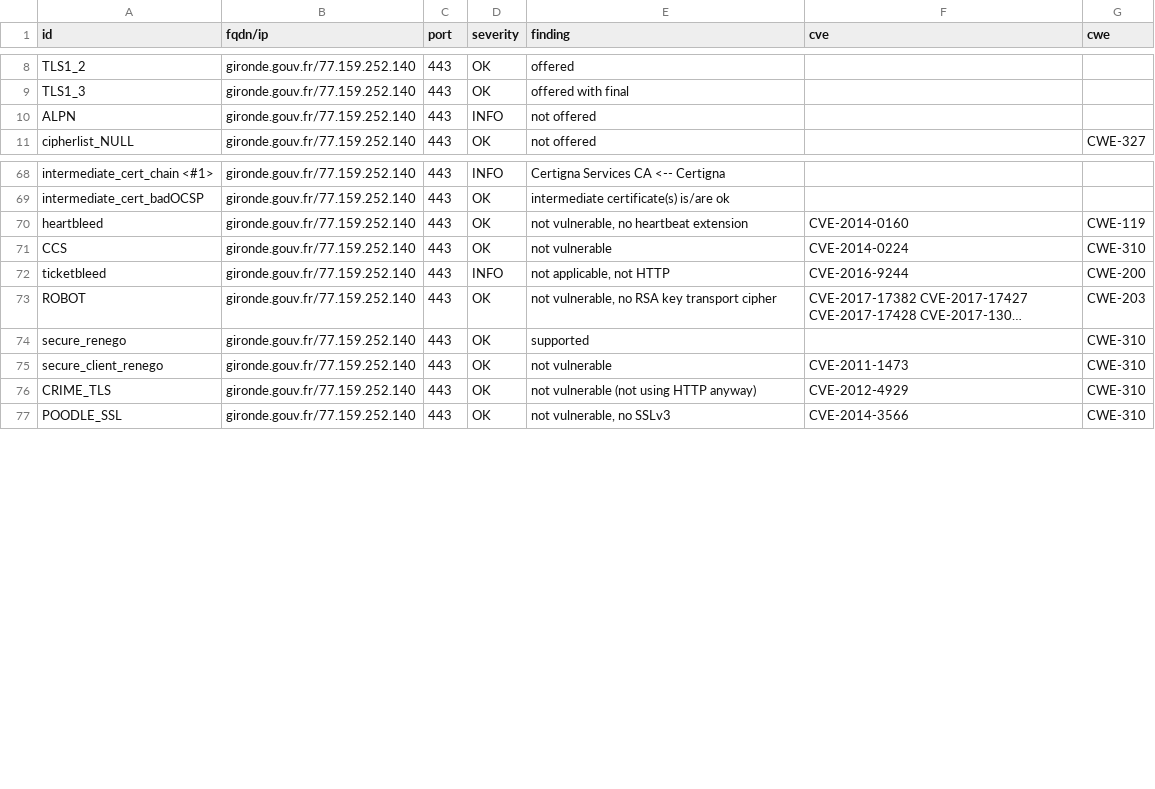
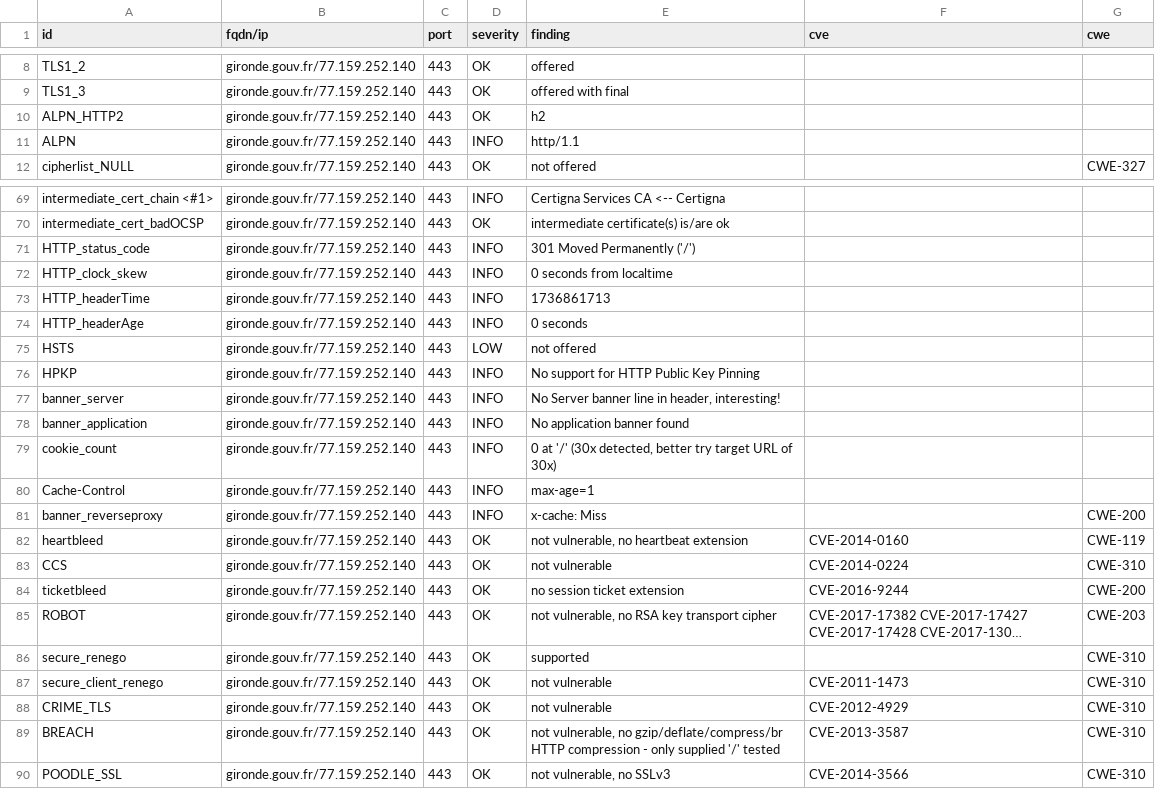
Before and after one commit to GKO-org/dashlordPrd5, a CSV file: results/aHR0cHM6Ly9naXJvbmRlLmdvdXYuZnI=/testssl.csv, drawn as a sheet; only a part is shown, gaps mark what is left out; long unchanged cells end in …; addresses are those after the commit; the diff covers the shown part only; the diff names each change by its address in the sheet, - before the commit and + after, or states it on an @@ line.

Commit message:
update: https://gironde.gouv.fr

```diff
--- a/results/aHR0cHM6Ly9naXJvbmRlLmdvdXYuZnI=/testssl.csv
+++ b/results/aHR0cHM6Ly9naXJvbmRlLmdvdXYuZnI=/testssl.csv
+row 10: ALPN_HTTP2 | gironde.gouv.fr/77.159.252.140 | 443 | OK | h2
-E11 (finding): not offered
+E11 (finding): http/1.1
+row 71: HTTP_status_code | gironde.gouv.fr/77.159.252.140 | 443 | INFO | 301 Moved Permanently ('/')
+row 72: HTTP_clock_skew | gironde.gouv.fr/77.159.252.140 | 443 | INFO | 0 seconds from localtime
+row 73: HTTP_headerTime | gironde.gouv.fr/77.159.252.140 | 443 | INFO | 1736861713
+row 74: HTTP_headerAge | gironde.gouv.fr/77.159.252.140 | 443 | INFO | 0 seconds
+row 75: HSTS | gironde.gouv.fr/77.159.252.140 | 443 | LOW | not offered
+row 76: HPKP | gironde.gouv.fr/77.159.252.140 | 443 | INFO | No support for HTTP Public Key Pinning
+row 77: banner_server | gironde.gouv.fr/77.159.252.140 | 443 | INFO | No Server banner line in header, interesting!
+row 78: banner_application | gironde.gouv.fr/77.159.252.140 | 443 | INFO | No application banner found
+row 79: cookie_count | gironde.gouv.fr/77.159.252.140 | 443 | INFO | 0 at '/' (30x detected, better try target URL of 30x)
+row 80: Cache-Control | gironde.gouv.fr/77.159.252.140 | 443 | INFO | max-age=1
+row 81: banner_reverseproxy | gironde.gouv.fr/77.159.252.140 | 443 | INFO | x-cache: Miss |  | CWE-200
-D84 (severity): INFO
+D84 (severity): OK
-E84 (finding): not applicable, not HTTP
+E84 (finding): no session ticket extension
-E88 (finding): not vulnerable (not using HTTP anyway)
+E88 (finding): not vulnerable
+row 89: BREACH | gironde.gouv.fr/77.159.252.140 | 443 | OK | not vulnerable, no gzip/deflate/compress/br HTTP compression - only supplied '/' tested | CVE-2013-3587 | CWE-310
```
Also changed, not shown: 1 added row and 6 edited cells elsewhere in this file, 10 other files.
